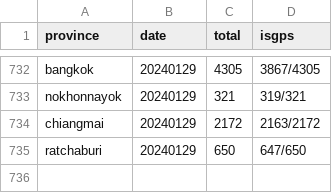
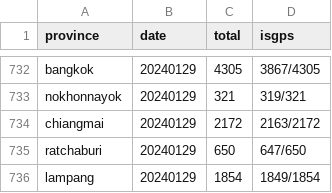
Before and after one commit to phawitb/crawler-led3-window, a CSV file: currentstage.csv, drawn as a sheet; only a part is shown, gaps mark what is left out; the diff names each change by its address in the sheet, - before the commit and + after, or states it on an @@ line.

Commit message:
Update currentstage.csv

```diff
--- a/currentstage.csv
+++ b/currentstage.csv
+row 736: lampang | 20240129 | 1854 | 1849/1854
```
